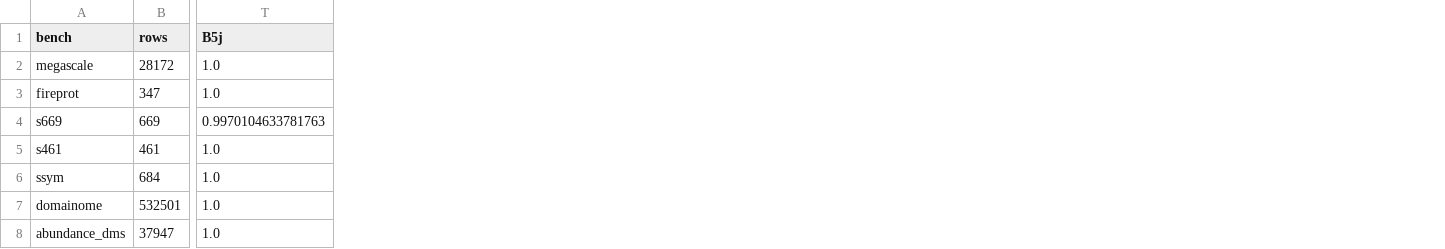
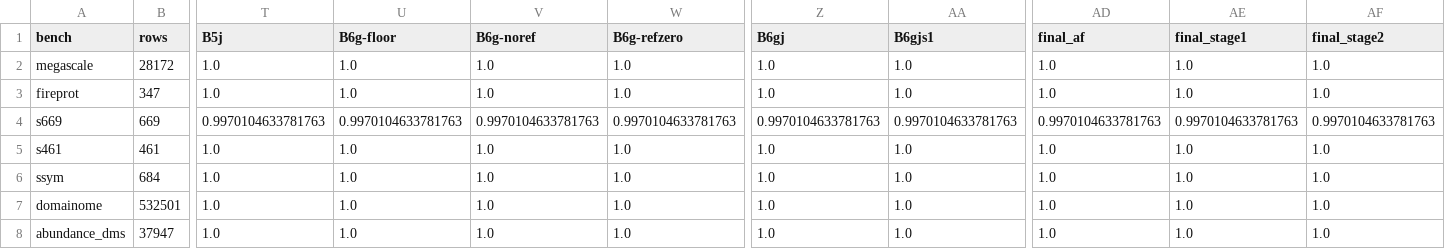
Before and after one commit to DennisGankin/physDDG, a CSV file: results/ladder_physics/prediction_coverage.csv, drawn as a sheet; only a part is shown, gaps mark what is left out; the diff names each change by its address in the sheet, - before the commit and + after, or states it on an @@ line.

```diff
--- a/results/ladder_physics/prediction_coverage.csv
+++ b/results/ladder_physics/prediction_coverage.csv
+column U (B6g-floor), rows 2-8: 1.0 | 1.0 | 0.9970104633781763 | 1.0 | 1.0 | 1.0 | 1.0
+column V (B6g-noref), rows 2-8: 1.0 | 1.0 | 0.9970104633781763 | 1.0 | 1.0 | 1.0 | 1.0
+column W (B6g-refzero), rows 2-8: 1.0 | 1.0 | 0.9970104633781763 | 1.0 | 1.0 | 1.0 | 1.0
+column Z (B6gj), rows 2-8: 1.0 | 1.0 | 0.9970104633781763 | 1.0 | 1.0 | 1.0 | 1.0
+column AA (B6gjs1), rows 2-8: 1.0 | 1.0 | 0.9970104633781763 | 1.0 | 1.0 | 1.0 | 1.0
+column AD (final_af), rows 2-8: 1.0 | 1.0 | 0.9970104633781763 | 1.0 | 1.0 | 1.0 | 1.0
+column AE (final_stage1), rows 2-8: 1.0 | 1.0 | 0.9970104633781763 | 1.0 | 1.0 | 1.0 | 1.0
+column AF (final_stage2), rows 2-8: 1.0 | 1.0 | 0.9970104633781763 | 1.0 | 1.0 | 1.0 | 1.0
```
Also changed, not shown: results/ladder_physics/paired_af_agreement.csv, results/ladder_physics/stabilising.csv, 44 other files.
